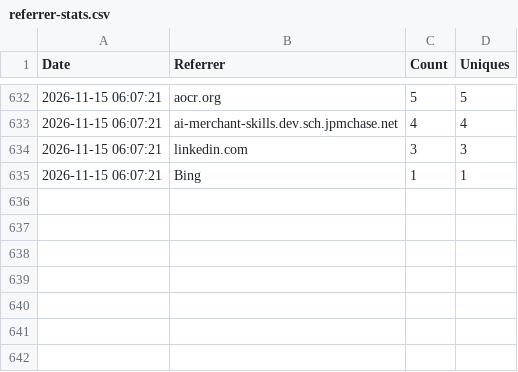
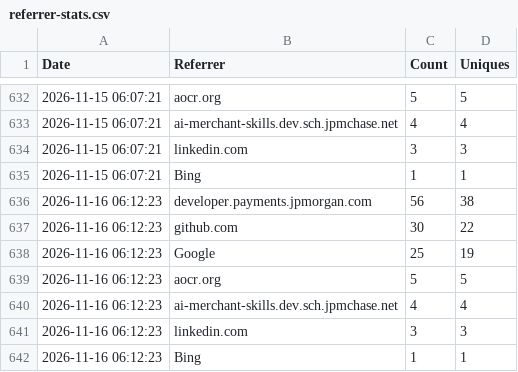
Before and after one commit to jpmorgan-payments/ai, a CSV file: metrics/referrer-stats.csv, drawn as a sheet; only a part is shown, gaps mark what is left out.

```diff
--- a/metrics/referrer-stats.csv
+++ b/metrics/referrer-stats.csv
@@ -635 +635,8 @@ Date,Referrer,Count,Uniques
 2026-11-15 06:07:21,Bing,1,1
+2026-11-16 06:12:23,developer.payments.jpmorgan.com,56,38
+2026-11-16 06:12:23,github.com,30,22
+2026-11-16 06:12:23,Google,25,19
+2026-11-16 06:12:23,aocr.org,5,5
+2026-11-16 06:12:23,ai-merchant-skills.dev.sch.jpmchase.net,4,4
+2026-11-16 06:12:23,linkedin.com,3,3
+2026-11-16 06:12:23,Bing,1,1
```
Also changed, not shown: metrics/clone-stats.csv, metrics/traffic-stats.csv.
